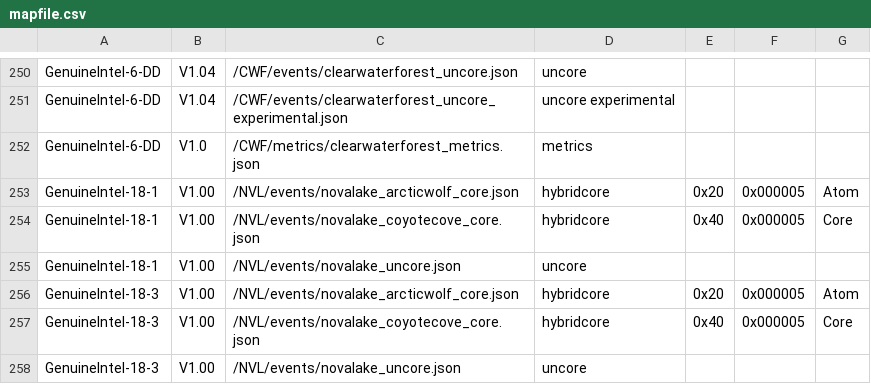
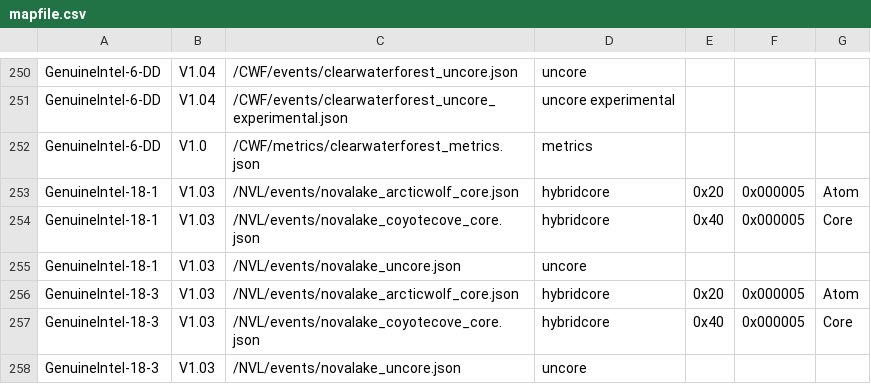
Before and after one commit to edwarddavidbaker/perfmon, a CSV file: mapfile.csv, drawn as a sheet; only a part is shown, gaps mark what is left out.

Commit message:
NVL: Release v1.03 event files
This commit releases NVL v1.03 events and updates mapfile.csv
accordingly.

```diff
--- a/mapfile.csv
+++ b/mapfile.csv
@@ -252,7 +252,7 @@ GenuineIntel-6-DD,V1.04,/CWF/events/clearwaterforest_uncore_experimental.json,un
 GenuineIntel-6-DD,V1.0,/CWF/metrics/clearwaterforest_metrics.json,metrics,,,
-GenuineIntel-18-1,V1.00,/NVL/events/novalake_arcticwolf_core.json,hybridcore,0x20,0x000005,Atom
-GenuineIntel-18-1,V1.00,/NVL/events/novalake_coyotecove_core.json,hybridcore,0x40,0x000005,Core
-GenuineIntel-18-1,V1.00,/NVL/events/novalake_uncore.json,uncore,,,
-GenuineIntel-18-3,V1.00,/NVL/events/novalake_arcticwolf_core.json,hybridcore,0x20,0x000005,Atom
-GenuineIntel-18-3,V1.00,/NVL/events/novalake_coyotecove_core.json,hybridcore,0x40,0x000005,Core
-GenuineIntel-18-3,V1.00,/NVL/events/novalake_uncore.json,uncore,,,
+GenuineIntel-18-1,V1.03,/NVL/events/novalake_arcticwolf_core.json,hybridcore,0x20,0x000005,Atom
+GenuineIntel-18-1,V1.03,/NVL/events/novalake_coyotecove_core.json,hybridcore,0x40,0x000005,Core
+GenuineIntel-18-1,V1.03,/NVL/events/novalake_uncore.json,uncore,,,
+GenuineIntel-18-3,V1.03,/NVL/events/novalake_arcticwolf_core.json,hybridcore,0x20,0x000005,Atom
+GenuineIntel-18-3,V1.03,/NVL/events/novalake_coyotecove_core.json,hybridcore,0x40,0x000005,Core
+GenuineIntel-18-3,V1.03,/NVL/events/novalake_uncore.json,uncore,,,
```
Also changed, not shown: 3 other files.
